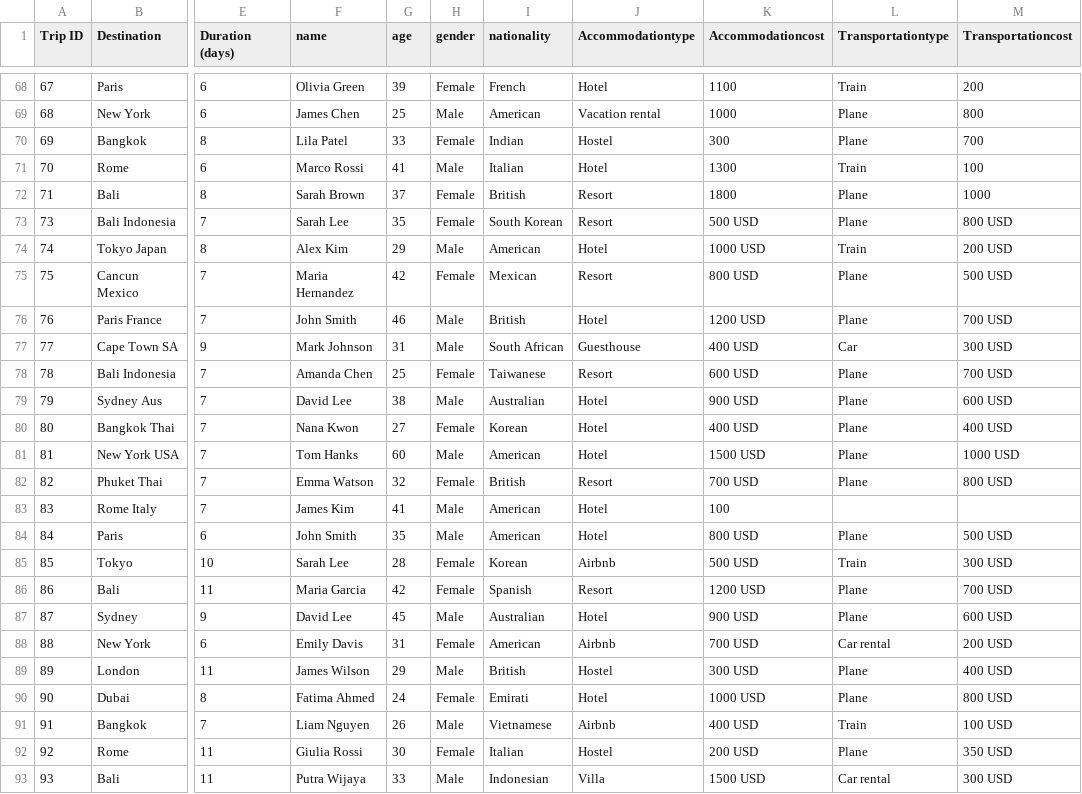
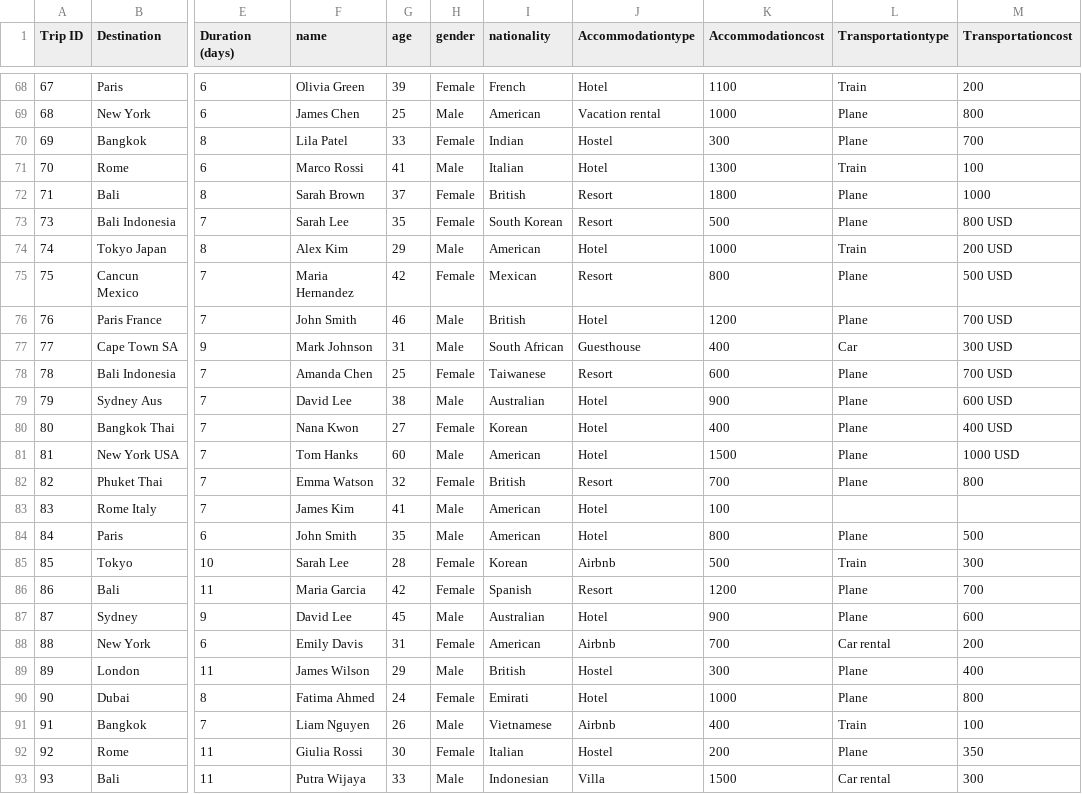
Before and after one commit to akshdfyehd/travel, a CSV file: Travel details dataset.csv, drawn as a sheet; only a part is shown, gaps mark what is left out; the diff covers the shown part only; the diff names each change by its address in the sheet, - before the commit and + after, or states it on an @@ line.

Commit message:
Add files via upload

```diff
--- a/Travel details dataset.csv
+++ b/Travel details dataset.csv
-K73 (Accommodationcost): 500 USD
+K73 (Accommodationcost): 500
-K74 (Accommodationcost): 1000 USD
+K74 (Accommodationcost): 1000
-K75 (Accommodationcost): 800 USD
+K75 (Accommodationcost): 800
-K76 (Accommodationcost): 1200 USD
+K76 (Accommodationcost): 1200
-K77 (Accommodationcost): 400 USD
+K77 (Accommodationcost): 400
-K78 (Accommodationcost): 600 USD
+K78 (Accommodationcost): 600
-K79 (Accommodationcost): 900 USD
+K79 (Accommodationcost): 900
-K80 (Accommodationcost): 400 USD
+K80 (Accommodationcost): 400
-K81 (Accommodationcost): 1500 USD
+K81 (Accommodationcost): 1500
-K82 (Accommodationcost): 700 USD
+K82 (Accommodationcost): 700
-M82 (Transportationcost): 800 USD
+M82 (Transportationcost): 800
-K84 (Accommodationcost): 800 USD
+K84 (Accommodationcost): 800
-M84 (Transportationcost): 500 USD
+M84 (Transportationcost): 500
-K85 (Accommodationcost): 500 USD
+K85 (Accommodationcost): 500
-M85 (Transportationcost): 300 USD
+M85 (Transportationcost): 300
-K86 (Accommodationcost): 1200 USD
+K86 (Accommodationcost): 1200
-M86 (Transportationcost): 700 USD
+M86 (Transportationcost): 700
-K87 (Accommodationcost): 900 USD
+K87 (Accommodationcost): 900
-M87 (Transportationcost): 600 USD
+M87 (Transportationcost): 600
-K88 (Accommodationcost): 700 USD
+K88 (Accommodationcost): 700
-M88 (Transportationcost): 200 USD
+M88 (Transportationcost): 200
-K89 (Accommodationcost): 300 USD
+K89 (Accommodationcost): 300
-M89 (Transportationcost): 400 USD
+M89 (Transportationcost): 400
-K90 (Accommodationcost): 1000 USD
+K90 (Accommodationcost): 1000
-M90 (Transportationcost): 800 USD
+M90 (Transportationcost): 800
-K91 (Accommodationcost): 400 USD
+K91 (Accommodationcost): 400
-M91 (Transportationcost): 100 USD
+M91 (Transportationcost): 100
-K92 (Accommodationcost): 200 USD
+K92 (Accommodationcost): 200
-M92 (Transportationcost): 350 USD
+M92 (Transportationcost): 350
-K93 (Accommodationcost): 1500 USD
+K93 (Accommodationcost): 1500
-M93 (Transportationcost): 300 USD
+M93 (Transportationcost): 300
```
Also changed, not shown: 2 edited cells elsewhere in this file.
